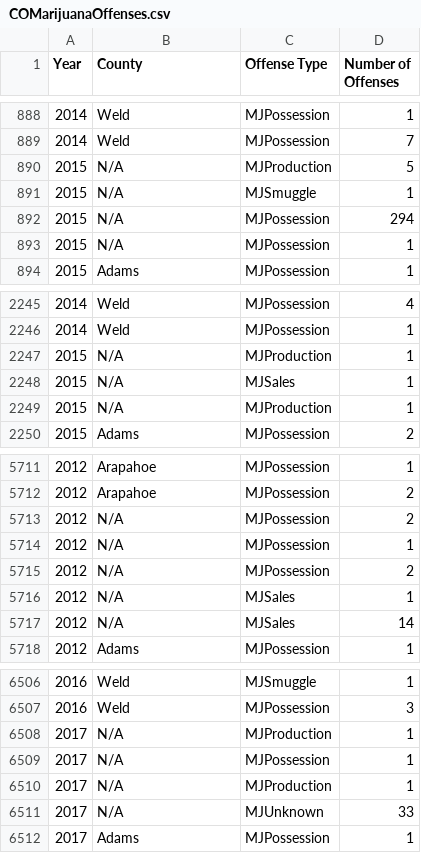
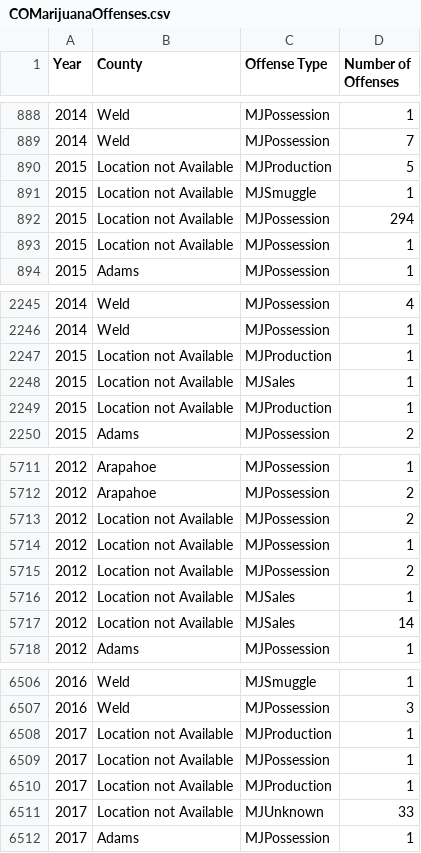
Before and after one commit to jtmcginley123/project-one, a CSV file: data/cleandata/COMarijuanaOffenses.csv, drawn as a sheet; only a part is shown, gaps mark what is left out; the diff covers the shown part only.

Commit message:
Data cleaning

```diff
--- a/data/cleandata/COMarijuanaOffenses.csv
+++ b/data/cleandata/COMarijuanaOffenses.csv
@@ -889,6 +889,6 @@ Year,County,Offense Type,Number of Offenses
 2014,Weld,MJPossession,7
-2015,N/A,MJProduction,5
-2015,N/A,MJSmuggle,1
-2015,N/A,MJPossession,294
-2015,N/A,MJPossession,1
+2015,Location not Available,MJProduction,5
+2015,Location not Available,MJSmuggle,1
+2015,Location not Available,MJPossession,294
+2015,Location not Available,MJPossession,1
 2015,Adams,MJPossession,1
@@ -2246,5 +2246,5 @@ Year,County,Offense Type,Number of Offenses
 2014,Weld,MJPossession,1
-2015,N/A,MJProduction,1
-2015,N/A,MJSales,1
-2015,N/A,MJProduction,1
+2015,Location not Available,MJProduction,1
+2015,Location not Available,MJSales,1
+2015,Location not Available,MJProduction,1
 2015,Adams,MJPossession,2
@@ -5712,7 +5712,7 @@ Year,County,Offense Type,Number of Offenses
 2012,Arapahoe,MJPossession,2
-2012,N/A,MJPossession,2
-2012,N/A,MJPossession,1
-2012,N/A,MJPossession,2
-2012,N/A,MJSales,1
-2012,N/A,MJSales,14
+2012,Location not Available,MJPossession,2
+2012,Location not Available,MJPossession,1
+2012,Location not Available,MJPossession,2
+2012,Location not Available,MJSales,1
+2012,Location not Available,MJSales,14
 2012,Adams,MJPossession,1
@@ -6507,6 +6507,6 @@ Year,County,Offense Type,Number of Offenses
 2016,Weld,MJPossession,3
-2017,N/A,MJProduction,1
-2017,N/A,MJPossession,1
-2017,N/A,MJProduction,1
-2017,N/A,MJUnknown,33
+2017,Location not Available,MJProduction,1
+2017,Location not Available,MJPossession,1
+2017,Location not Available,MJProduction,1
+2017,Location not Available,MJUnknown,33
 2017,Adams,MJPossession,1
```
Also changed, not shown: 34 edited cells elsewhere in this file, data/cleandata/COGDPbyCounties-Totals.csv, 2 other files.
